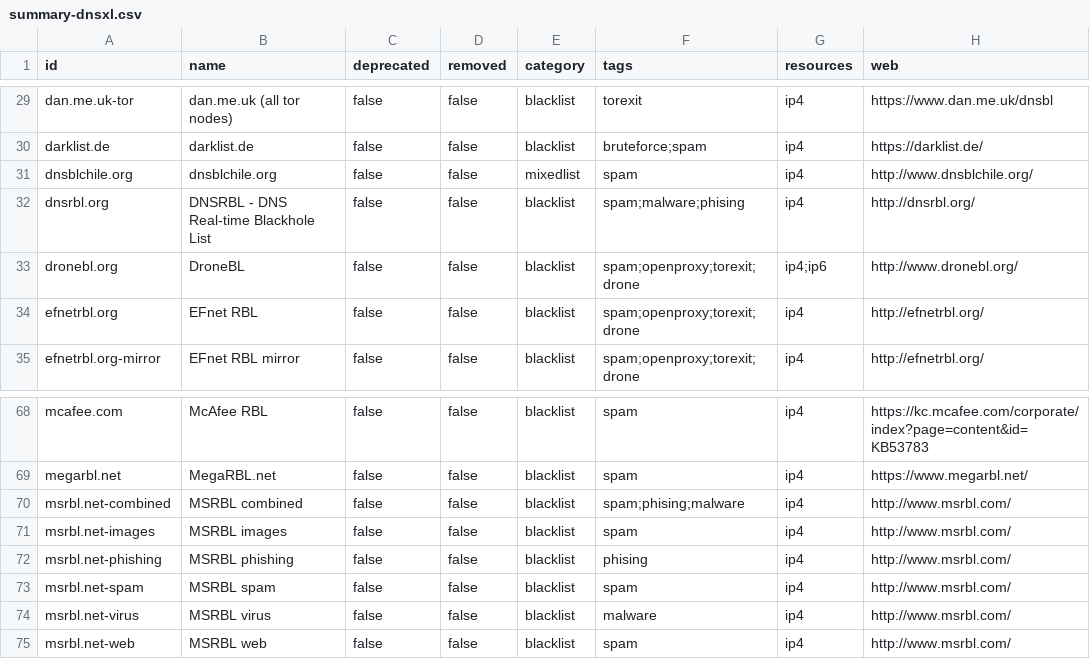
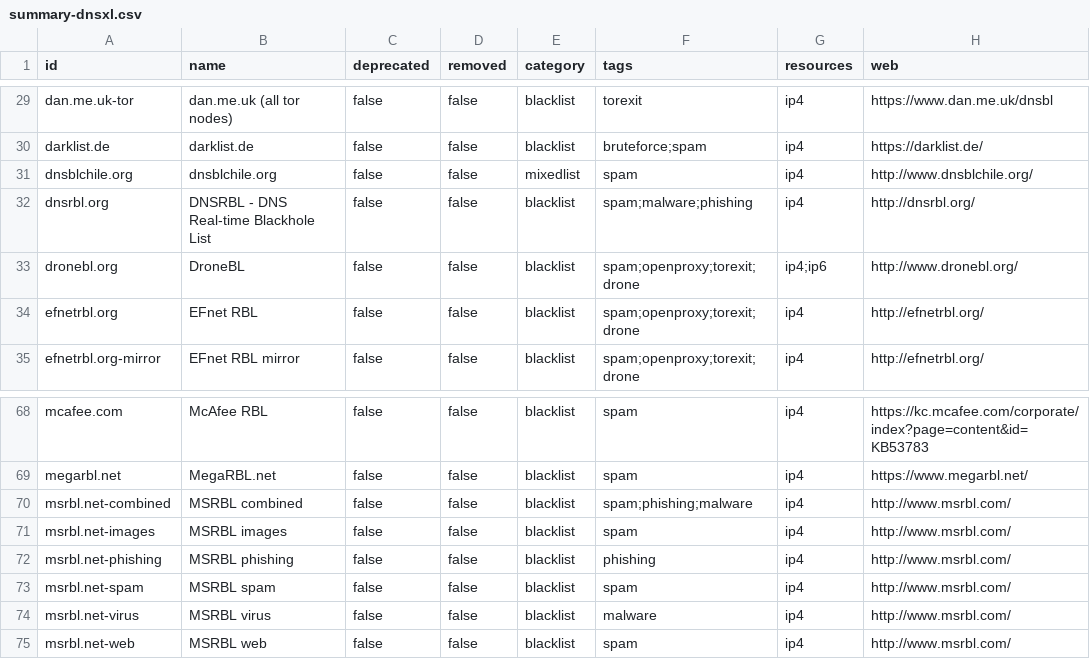
Before and after one commit to luids-io/xlist-database, a CSV file: csv/summary-dnsxl.csv, drawn as a sheet; only a part is shown, gaps mark what is left out.

Commit message:
fixed typo error in phishing

```diff
--- a/csv/summary-dnsxl.csv
+++ b/csv/summary-dnsxl.csv
@@ -31,3 +31,3 @@
 "dnsblchile.org","dnsblchile.org",false,false,"mixedlist","spam","ip4","http://www.dnsblchile.org/"
-"dnsrbl.org","DNSRBL - DNS Real-time Blackhole List",false,false,"blacklist","spam;malware;phising","ip4","http://dnsrbl.org/"
+"dnsrbl.org","DNSRBL - DNS Real-time Blackhole List",false,false,"blacklist","spam;malware;phishing","ip4","http://dnsrbl.org/"
 "dronebl.org","DroneBL",false,false,"blacklist","spam;openproxy;torexit;drone","ip4;ip6","http://www.dronebl.org/"
@@ -69,5 +69,5 @@
 "megarbl.net","MegaRBL.net",false,false,"blacklist","spam","ip4","https://www.megarbl.net/"
-"msrbl.net-combined","MSRBL combined",false,false,"blacklist","spam;phising;malware","ip4","http://www.msrbl.com/"
+"msrbl.net-combined","MSRBL combined",false,false,"blacklist","spam;phishing;malware","ip4","http://www.msrbl.com/"
 "msrbl.net-images","MSRBL images",false,false,"blacklist","spam","ip4","http://www.msrbl.com/"
-"msrbl.net-phishing","MSRBL phishing",false,false,"blacklist","phising","ip4","http://www.msrbl.com/"
+"msrbl.net-phishing","MSRBL phishing",false,false,"blacklist","phishing","ip4","http://www.msrbl.com/"
 "msrbl.net-spam","MSRBL spam",false,false,"blacklist","spam","ip4","http://www.msrbl.com/"
```
Also changed, not shown: csv/summary-file.csv, csv/summary-sblookup.csv, 8 other files.
